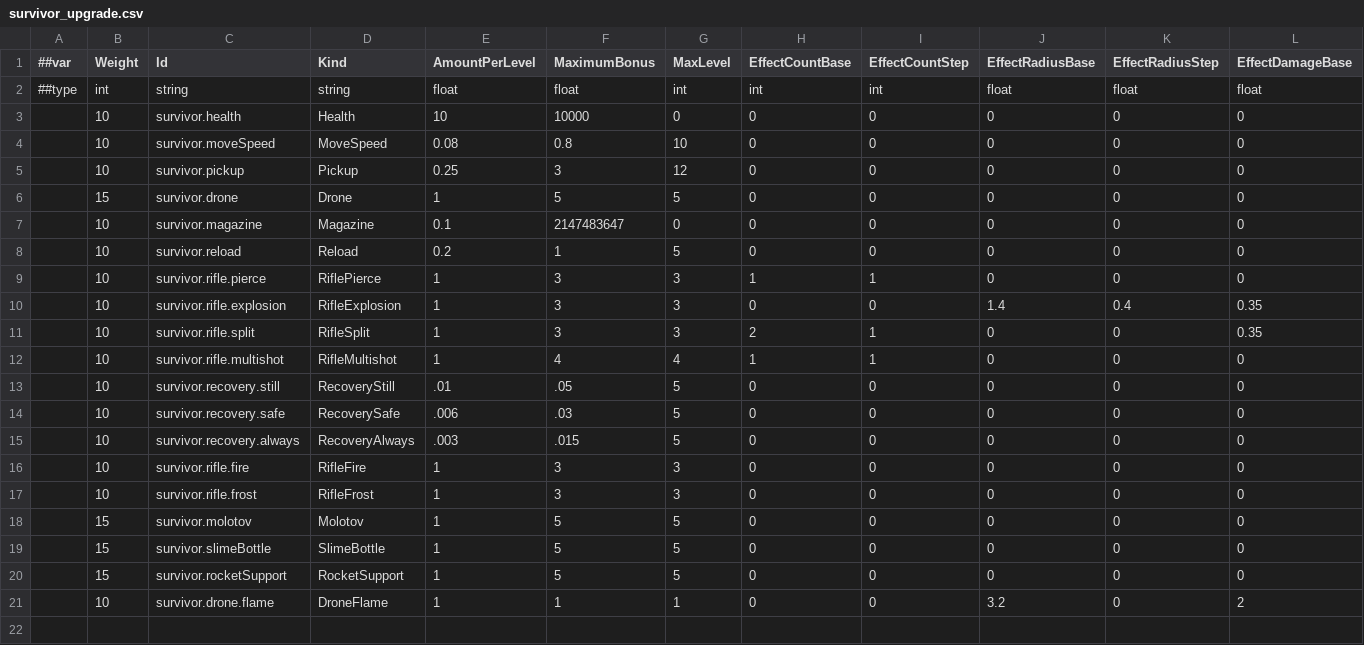
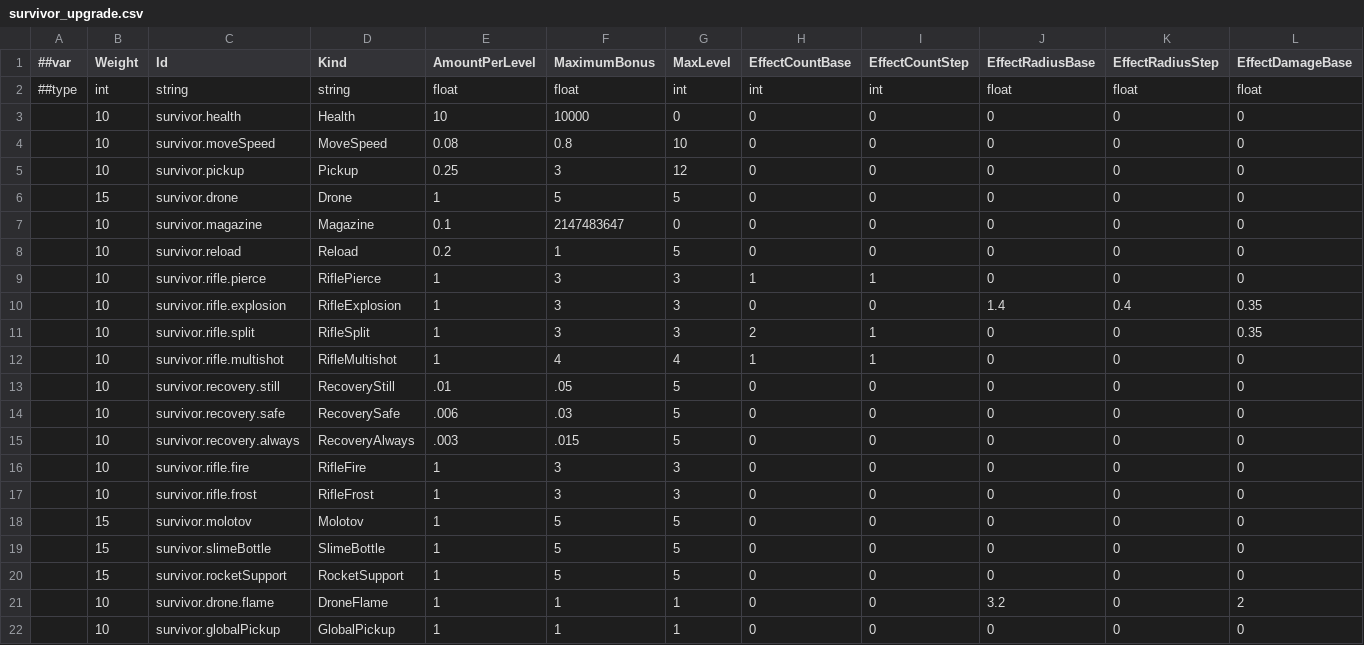
Before and after one commit to godspacecc/FirepowerLoop, a CSV file: Config/DataCsv/survivor_upgrade.csv, drawn as a sheet; only a part is shown; rows hold the shown columns only; the diff names each change by its address in the sheet, - before the commit and + after, or states it on an @@ line.

```diff
--- a/Config/DataCsv/survivor_upgrade.csv
+++ b/Config/DataCsv/survivor_upgrade.csv
+row 22:  | 10 | survivor.globalPickup | GlobalPickup | 1 | 1 | 1 | 0 | 0 | 0 | 0 | 0
```
Also changed, not shown: 13 other files.
